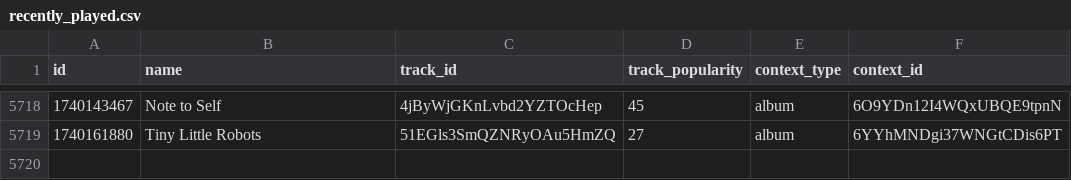
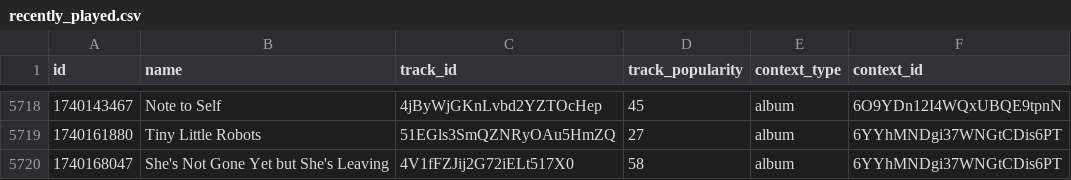
Before and after one commit to iochoa808/SpotifyData, a CSV file: data/recently_played.csv, drawn as a sheet; only a part is shown, gaps mark what is left out; the diff names each change by its address in the sheet, - before the commit and + after, or states it on an @@ line.

```diff
--- a/data/recently_played.csv
+++ b/data/recently_played.csv
+row 5720: 1740168047 | She's Not Gone Yet but She's Leaving | 4V1fFZJij2G72iELt517X0 | 58 | album | 6YYhMNDgi37WNGtCDis6PT
```
